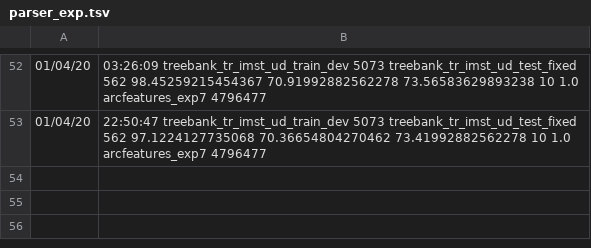
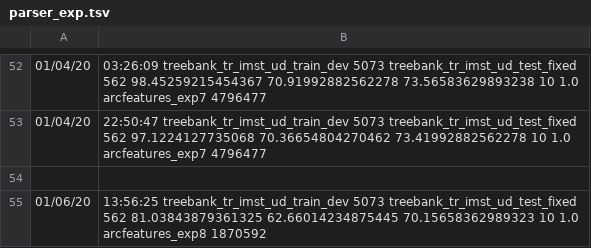
Before and after one commit to TolgaKayadelen/Neural_MSTParser, a TSV file: model/experiments/parser_exp.tsv, drawn as a sheet; only a part is shown, gaps mark what is left out; the diff names each change by its address in the sheet, - before the commit and + after, or states it on an @@ line.

Commit message:
adding new parsed and labeled data

```diff
--- a/model/experiments/parser_exp.tsv
+++ b/model/experiments/parser_exp.tsv
+row 54: (empty)
+row 55: 01/06/20 | 13:56:25 treebank_tr_imst_ud_train_dev 5073 treebank_tr_imst_ud_test_fixed 562 81.03843879361325 62.66014234875445 70.15658362989323 10 1.0 arcfeatures_exp8 1870592
```
Also changed, not shown: 1 other file.
